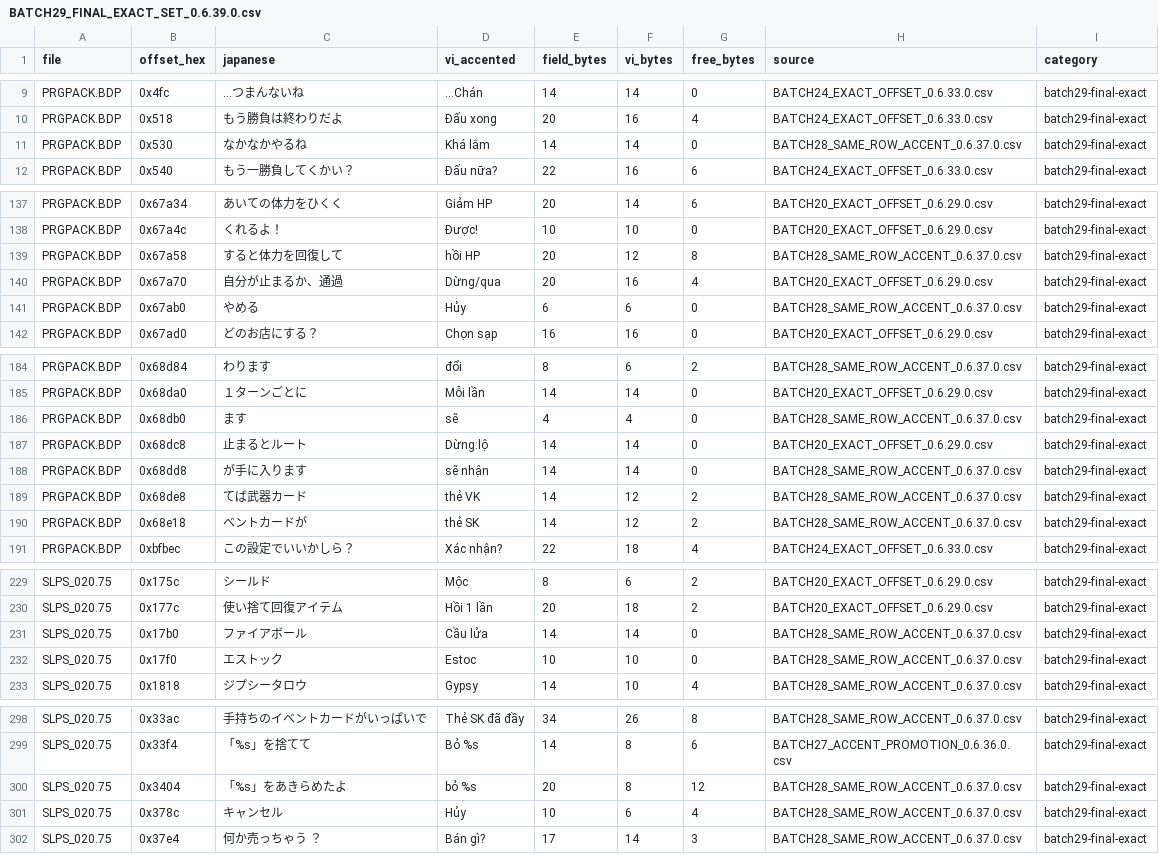
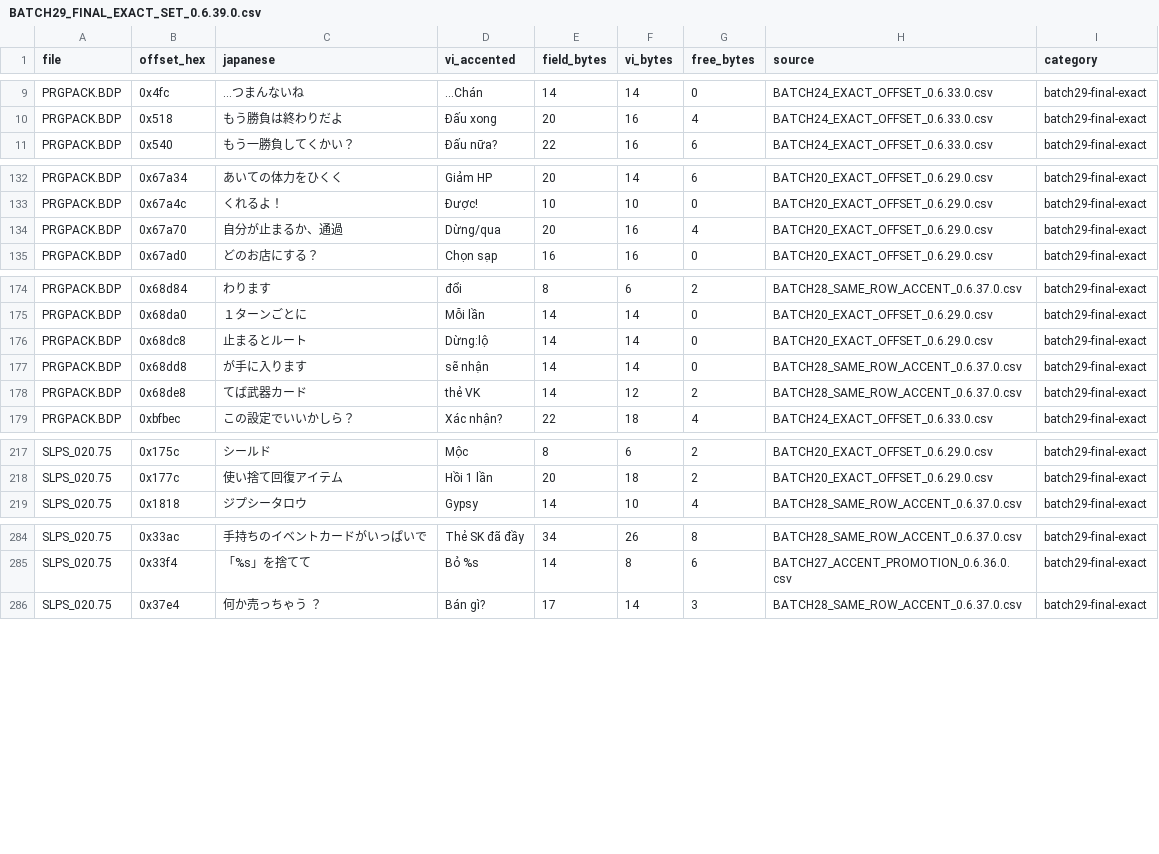
Before and after one commit to RVTGMzz/PSXVH, a CSV file: games/GaiaMaster-Kamigami-no-Board-Game/translation/BATCH29_FINAL_EXACT_SET_0.6.39.0.csv, drawn as a sheet; only a part is shown, gaps mark what is left out; the diff covers the shown part only.

```diff
--- a/games/GaiaMaster-Kamigami-no-Board-Game/translation/BATCH29_FINAL_EXACT_SET_0.6.39.0.csv
+++ b/games/GaiaMaster-Kamigami-no-Board-Game/translation/BATCH29_FINAL_EXACT_SET_0.6.39.0.csv
@@ -10,3 +10,2 @@ PRGPACK.BDP,0x4fc,…つまんないね,...Chán,14,14,0,BATCH24_EXACT_OFFSET_0.
 PRGPACK.BDP,0x518,もう勝負は終わりだよ,Đấu xong,20,16,4,BATCH24_EXACT_OFFSET_0.6.33.0.csv,batch29-final-exact
-PRGPACK.BDP,0x530,なかなかやるね,Khá lắm,14,14,0,BATCH28_SAME_ROW_ACCENT_0.6.37.0.csv,batch29-final-exact
 PRGPACK.BDP,0x540,もう一勝負してくかい？,Đấu nữa?,22,16,6,BATCH24_EXACT_OFFSET_0.6.33.0.csv,batch29-final-exact
@@ -138,5 +133,3 @@ PRGPACK.BDP,0x67a34,あいての体力をひくく,Giảm HP,20,14,6,BATCH20_EXA
 PRGPACK.BDP,0x67a4c,くれるよ！,Được!,10,10,0,BATCH20_EXACT_OFFSET_0.6.29.0.csv,batch29-final-exact
-PRGPACK.BDP,0x67a58,すると体力を回復して,hồi HP,20,12,8,BATCH28_SAME_ROW_ACCENT_0.6.37.0.csv,batch29-final-exact
 PRGPACK.BDP,0x67a70,自分が止まるか、通過,Dừng/qua,20,16,4,BATCH20_EXACT_OFFSET_0.6.29.0.csv,batch29-final-exact
-PRGPACK.BDP,0x67ab0,やめる,Hủy,6,6,0,BATCH28_SAME_ROW_ACCENT_0.6.37.0.csv,batch29-final-exact
 PRGPACK.BDP,0x67ad0,どのお店にする？,Chọn sạp,16,16,0,BATCH20_EXACT_OFFSET_0.6.29.0.csv,batch29-final-exact
@@ -185,3 +175,2 @@ PRGPACK.BDP,0x68d84,わります,đổi,8,6,2,BATCH28_SAME_ROW_ACCENT_0.6.37.0.c
 PRGPACK.BDP,0x68da0,１ターンごとに,Mỗi lần,14,14,0,BATCH20_EXACT_OFFSET_0.6.29.0.csv,batch29-final-exact
-PRGPACK.BDP,0x68db0,ます,sẽ,4,4,0,BATCH28_SAME_ROW_ACCENT_0.6.37.0.csv,batch29-final-exact
 PRGPACK.BDP,0x68dc8,止まるとルート,Dừng:lộ,14,14,0,BATCH20_EXACT_OFFSET_0.6.29.0.csv,batch29-final-exact
@@ -189,3 +178,2 @@ PRGPACK.BDP,0x68dd8,が手に入ります,sẽ nhận,14,14,0,BATCH28_SAME_ROW_A
 PRGPACK.BDP,0x68de8,てば武器カード,thẻ VK,14,12,2,BATCH28_SAME_ROW_ACCENT_0.6.37.0.csv,batch29-final-exact
-PRGPACK.BDP,0x68e18,ベントカードが,thẻ SK,14,12,2,BATCH28_SAME_ROW_ACCENT_0.6.37.0.csv,batch29-final-exact
 PRGPACK.BDP,0xbfbec,この設定でいいかしら？,Xác nhận?,22,18,4,BATCH24_EXACT_OFFSET_0.6.33.0.csv,batch29-final-exact
@@ -230,4 +218,2 @@ SLPS_020.75,0x175c,シールド,Mộc,8,6,2,BATCH20_EXACT_OFFSET_0.6.29.0.csv,ba
 SLPS_020.75,0x177c,使い捨て回復アイテム,Hồi 1 lần,20,18,2,BATCH20_EXACT_OFFSET_0.6.29.0.csv,batch29-final-exact
-SLPS_020.75,0x17b0,ファイアボール,Cầu lửa,14,14,0,BATCH28_SAME_ROW_ACCENT_0.6.37.0.csv,batch29-final-exact
-SLPS_020.75,0x17f0,エストック,Estoc,10,10,0,BATCH28_SAME_ROW_ACCENT_0.6.37.0.csv,batch29-final-exact
 SLPS_020.75,0x1818,ジプシータロウ,Gypsy,14,10,4,BATCH28_SAME_ROW_ACCENT_0.6.37.0.csv,batch29-final-exact
@@ -299,4 +285,2 @@ SLPS_020.75,0x33ac,手持ちのイベントカードがいっぱいで,Thẻ SK
 SLPS_020.75,0x33f4,「%s」を捨てて,Bỏ %s,14,8,6,BATCH27_ACCENT_PROMOTION_0.6.36.0.csv,batch29-final-exact
-SLPS_020.75,0x3404,「%s」をあきらめたよ,bỏ %s,20,8,12,BATCH28_SAME_ROW_ACCENT_0.6.37.0.csv,batch29-final-exact
-SLPS_020.75,0x378c,キャンセル,Hủy,10,6,4,BATCH28_SAME_ROW_ACCENT_0.6.37.0.csv,batch29-final-exact
 SLPS_020.75,0x37e4,何か売っちゃう ？,Bán gì?,17,14,3,BATCH28_SAME_ROW_ACCENT_0.6.37.0.csv,batch29-final-exact
```
Also changed, not shown: 7 removed rows elsewhere in this file, 1 other file.
